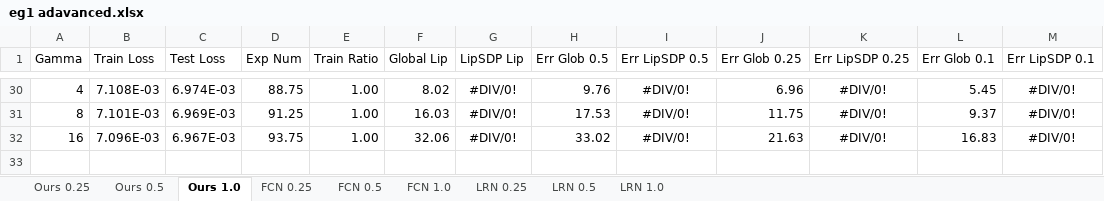
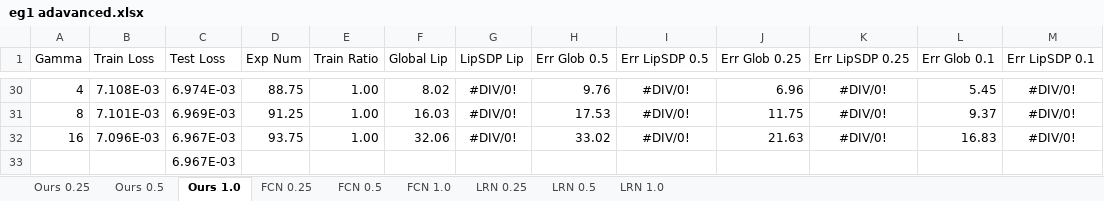
Before and after one commit to shiqingw/Lipschitz-System-ID, an Excel workbook: eg1 adavanced.xlsx, sheet Ours 1.0, drawn as a sheet; only a part is shown, gaps mark what is left out; values as stored, in another font and other column widths than the file's, no borders; the diff names each change by its address in the sheet, - before the commit and + after, or states it on an @@ line.

```diff
--- a/eg1 adavanced.xlsx (sheet Ours 1.0)
+++ b/eg1 adavanced.xlsx (sheet Ours 1.0)
+row 33:  |  | 6.967E-03
```
Also changed, not shown: sheet Ours 0.5, sheet Ours 0.25, eg2 adavanced.xlsx, eg3.xlsx, 39 other files.
